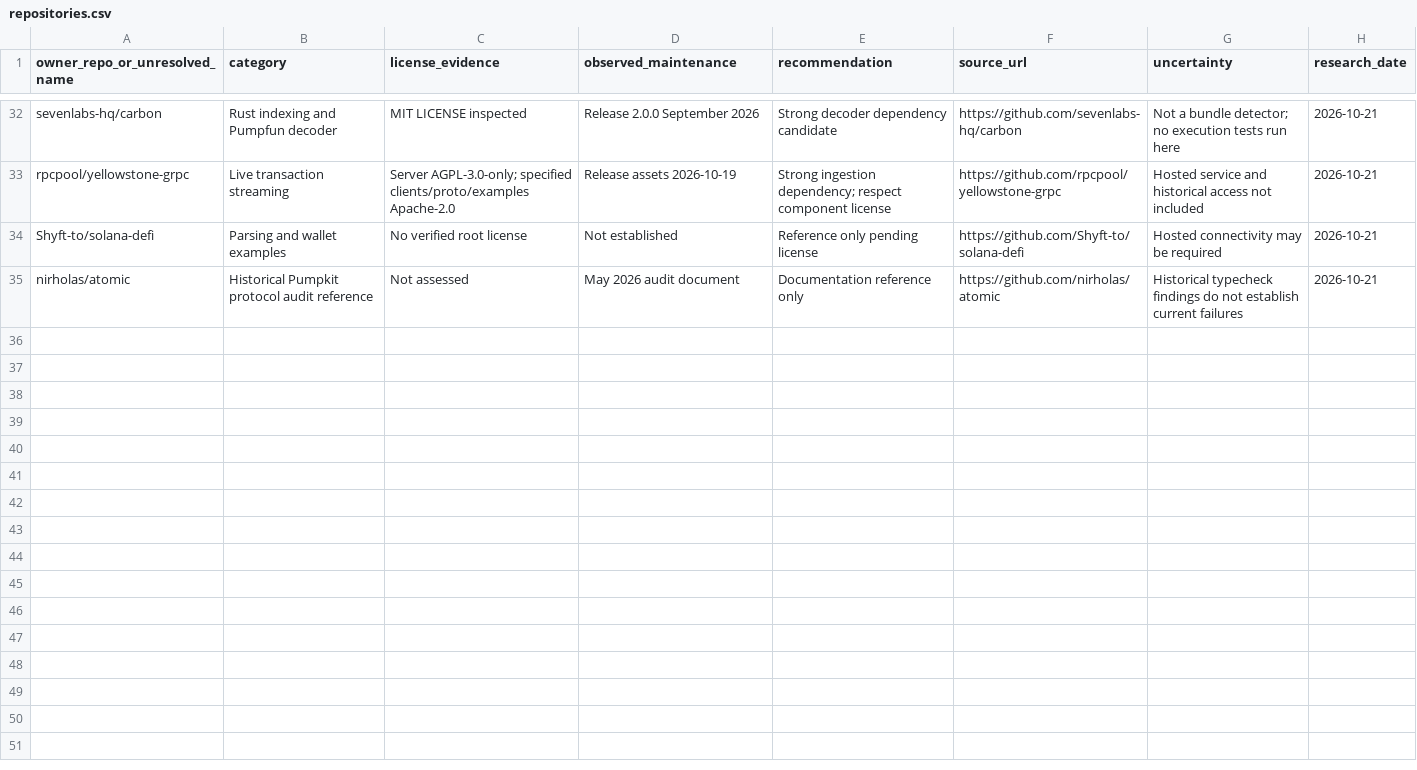
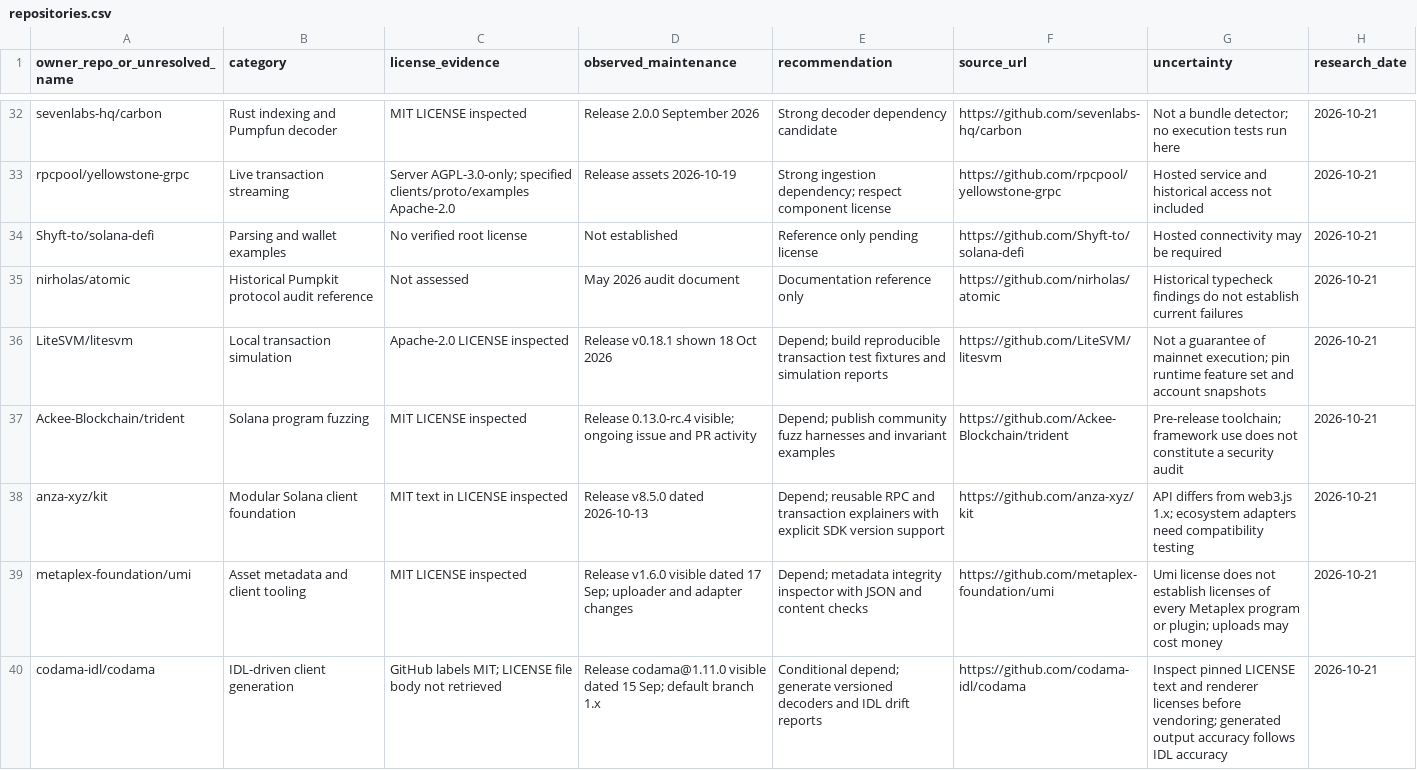
Before and after one commit to Positano777/awesome-pumpfun-open-source, a CSV file: data/repositories.csv, drawn as a sheet; only a part is shown, gaps mark what is left out; the diff covers the shown part only; the diff names each change by its address in the sheet, - before the commit and + after, or states it on an @@ line.

Commit message:
Explain specialized Solana foundations and add visual guides

```diff
--- a/data/repositories.csv
+++ b/data/repositories.csv
+row 36: LiteSVM/litesvm | Local transaction simulation | Apache-2.0 LICENSE inspected | Release v0.18.1 shown 18 Oct 2026 | Depend; build reproducible transaction test fixtures and simulation reports | https://github.com/LiteSVM/litesvm | Not a guarantee of mainnet execution; pin runtime feature set and account snapshots | 2026-10-21
+row 37: Ackee-Blockchain/trident | Solana program fuzzing | MIT LICENSE inspected | Release 0.13.0-rc.4 visible; ongoing issue and PR activity | Depend; publish community fuzz harnesses and invariant examples | https://github.com/Ackee-Blockchain/trident | Pre-release toolchain; framework use does not constitute a security audit | 2026-10-21
+row 38: anza-xyz/kit | Modular Solana client foundation | MIT text in LICENSE inspected | Release v8.5.0 dated 2026-10-13 | Depend; reusable RPC and transaction explainers with explicit SDK version support | https://github.com/anza-xyz/kit | API differs from web3.js 1.x; ecosystem adapters need compatibility testing | 2026-10-21
+row 39: metaplex-foundation/umi | Asset metadata and client tooling | MIT LICENSE inspected | Release v1.6.0 visible dated 17 Sep; uploader and adapter changes | Depend; metadata integrity inspector with JSON and content checks | https://github.com/metaplex-foundation/umi | Umi license does not establish licenses of every Metaplex program or plugin; uploads may cost money | 2026-10-21
+row 40: codama-idl/codama | IDL-driven client generation | GitHub labels MIT; LICENSE file body not retrieved | Release codama@1.11.0 visible dated 15 Sep; default branch 1.x | Conditional depend; generate versioned decoders and IDL drift reports | https://github.com/codama-idl/codama | Inspect pinned LICENSE text and renderer licenses before vendoring; generated output accuracy follows IDL accuracy | 2026-10-21
```
Also changed, not shown: 5 added rows elsewhere in this file, 7 other files.
